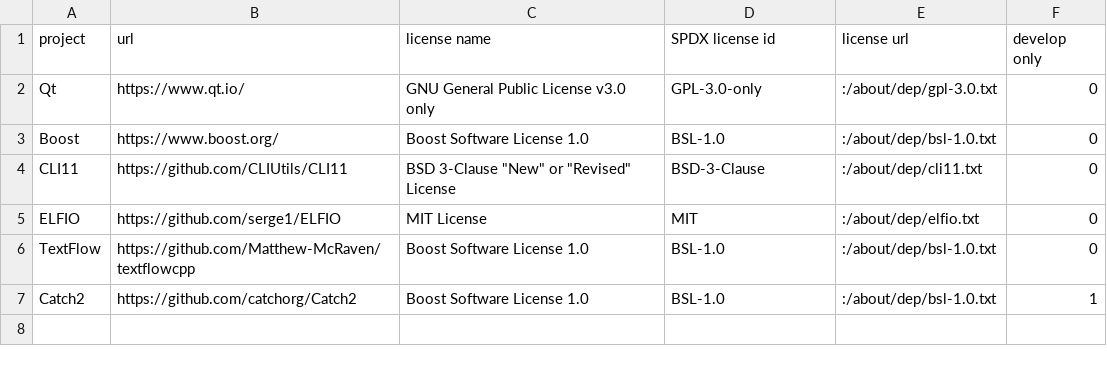
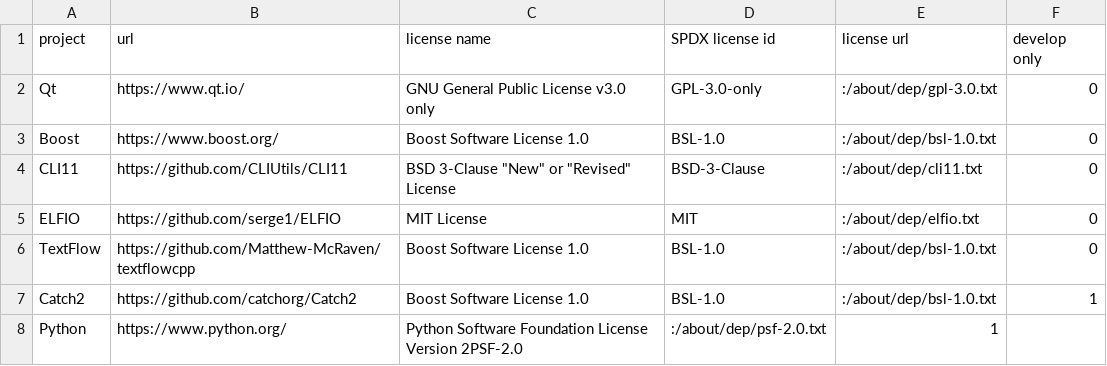
Before and after one commit to Matthew-McRaven/Pepp, a CSV file: logic/help/about/data/dependencies.csv, drawn as a sheet.

Commit message:
docs(help.about): add Python dependency info
Only used in development builds.

```diff
--- a/logic/help/about/data/dependencies.csv
+++ b/logic/help/about/data/dependencies.csv
@@ -7 +7,2 @@ TextFlow,https://github.com/Matthew-McRaven/textflowcpp,Boost Software License 1
 Catch2,https://github.com/catchorg/Catch2,Boost Software License 1.0,BSL-1.0,:/about/dep/bsl-1.0.txt, 1
+Python,https://www.python.org/,Python Software Foundation License Version 2PSF-2.0,:/about/dep/psf-2.0.txt, 1
```
Also changed, not shown: 2 other files.
